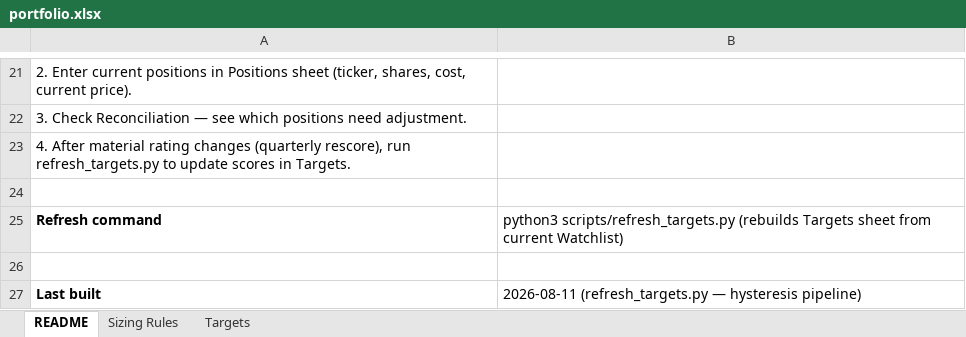
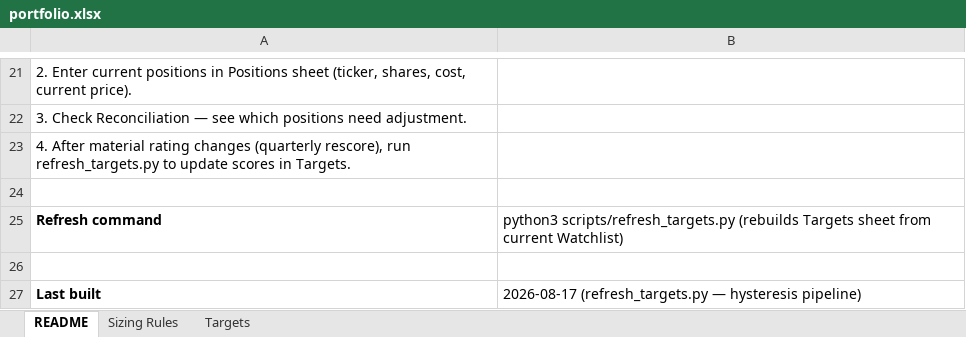
Before and after one commit to dgaraventa5/ai-stocks, an Excel workbook: 00-master/portfolio.xlsx, sheet README, drawn as a sheet; only a part is shown, gaps mark what is left out; values as stored, in another font and other column widths than the file's, no borders; the diff names each change by its address in the sheet, - before the commit and + after, or states it on an @@ line.

```diff
--- a/00-master/portfolio.xlsx (sheet README)
+++ b/00-master/portfolio.xlsx (sheet README)
-B27: 2026-08-11 (refresh_targets.py —…
+B27: 2026-08-17 (refresh_targets.py —…
```
Also changed, not shown: sheet Targets, 4 other files.
